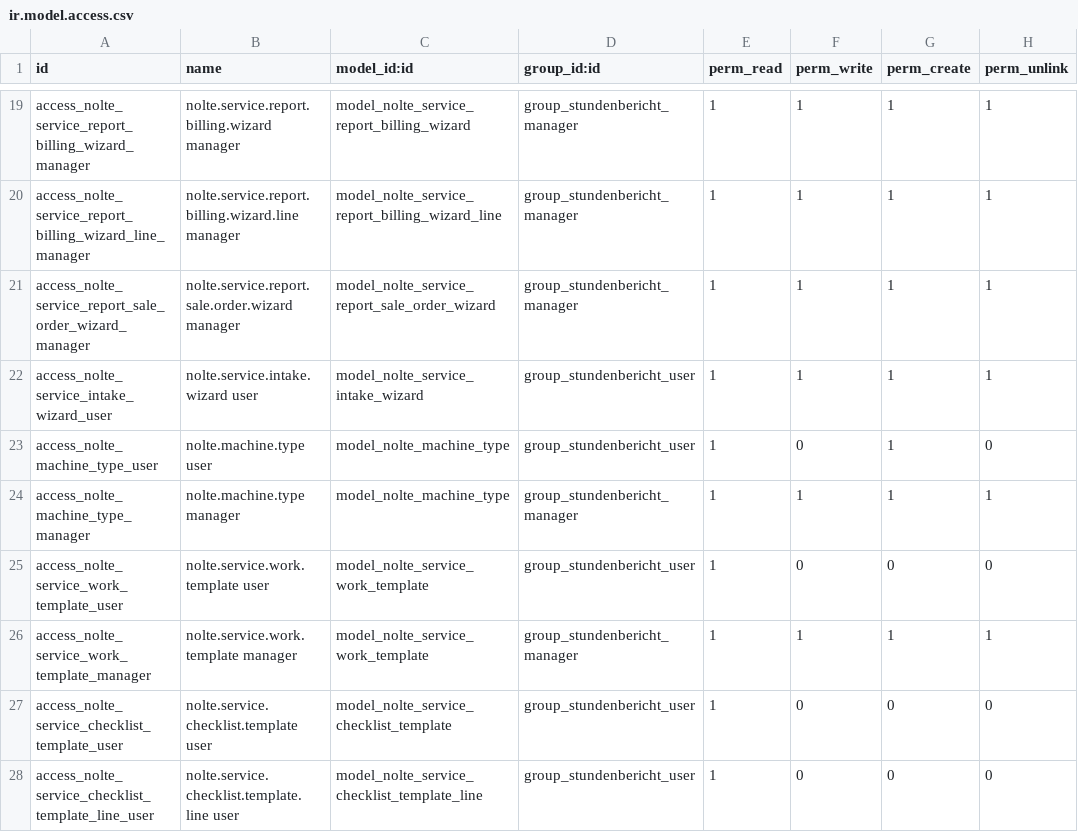
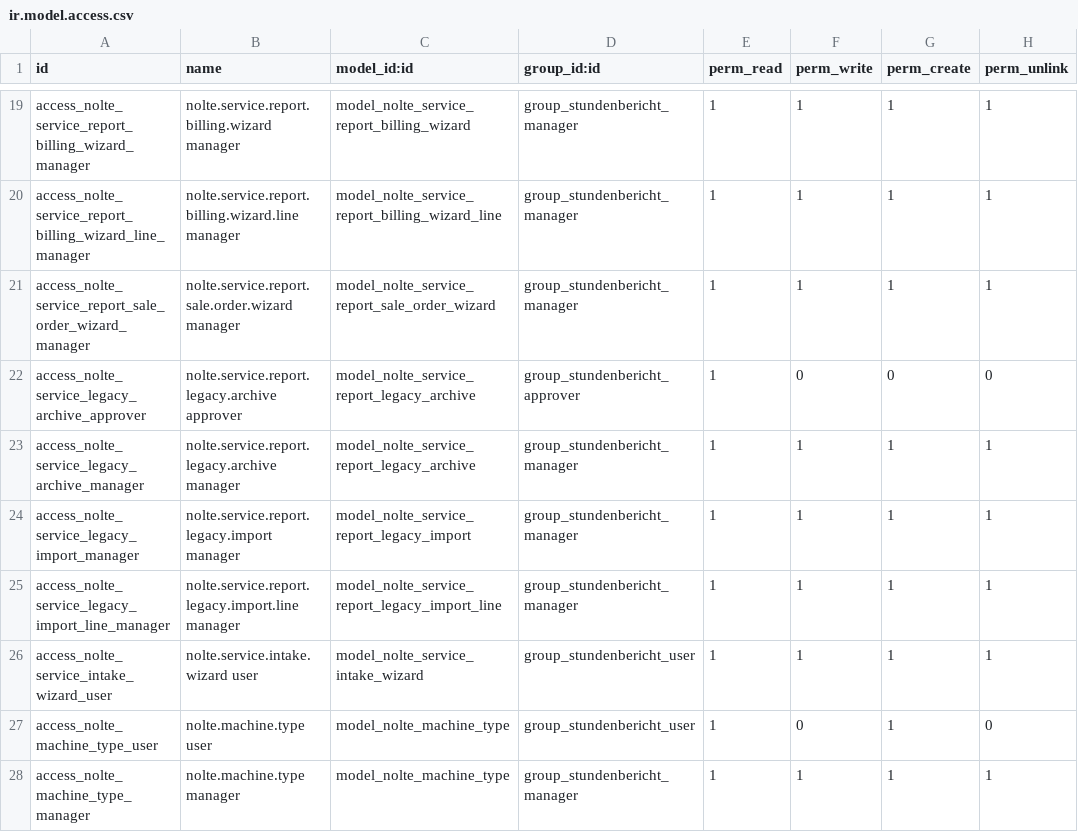
Before and after one commit to nolte-eng/nolte-addons, a CSV file: nolte_stundenbericht/security/ir.model.access.csv, drawn as a sheet; only a part is shown, gaps mark what is left out; the shorter side is filled out with more unchanged rows.

Commit message:
feat(stundenbericht): archive existing invoice PDFs by reference

```diff
--- a/nolte_stundenbericht/security/ir.model.access.csv
+++ b/nolte_stundenbericht/security/ir.model.access.csv
@@ -21,2 +21,6 @@ access_nolte_service_report_billing_wizard_line_manager,nolte.service.report.bil
 access_nolte_service_report_sale_order_wizard_manager,nolte.service.report.sale.order.wizard manager,model_nolte_service_report_sale_order_wizard,group_stundenbericht_manager,1,1,1,1
+access_nolte_service_legacy_archive_approver,nolte.service.report.legacy.archive approver,model_nolte_service_report_legacy_archive,group_stundenbericht_approver,1,0,0,0
+access_nolte_service_legacy_archive_manager,nolte.service.report.legacy.archive manager,model_nolte_service_report_legacy_archive,group_stundenbericht_manager,1,1,1,1
+access_nolte_service_legacy_import_manager,nolte.service.report.legacy.import manager,model_nolte_service_report_legacy_import,group_stundenbericht_manager,1,1,1,1
+access_nolte_service_legacy_import_line_manager,nolte.service.report.legacy.import.line manager,model_nolte_service_report_legacy_import_line,group_stundenbericht_manager,1,1,1,1
 access_nolte_service_intake_wizard_user,nolte.service.intake.wizard user,model_nolte_service_intake_wizard,group_stundenbericht_user,1,1,1,1
```
Also changed, not shown: 10 other files.
